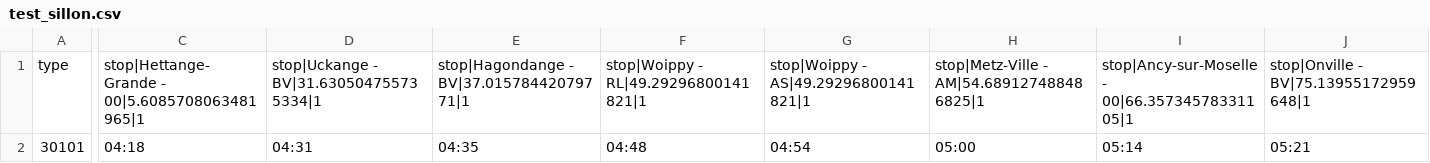
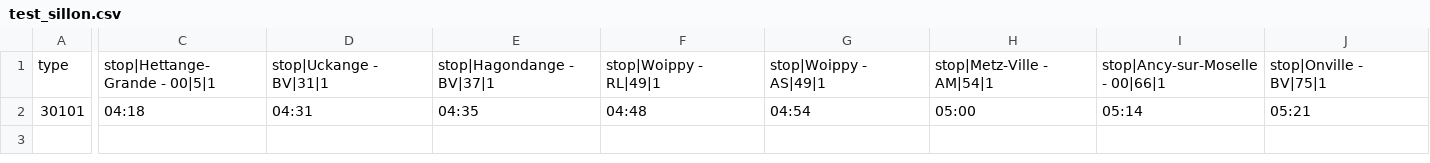
Before and after one commit to KTCrisis/misc_data, a CSV file: test_sillon.csv, drawn as a sheet; only a part is shown, gaps mark what is left out; the diff covers the shown part only; the diff names each change by its address in the sheet, - before the commit and + after, or states it on an @@ line.

Commit message:
Add files via upload

```diff
--- a/test_sillon.csv
+++ b/test_sillon.csv
-C1: stop|Hettange-Grande - 00|5.6085708063481965|1
+C1: stop|Hettange-Grande - 00|5|1
-D1: stop|Uckange - BV|31.630504755735334|1
+D1: stop|Uckange - BV|31|1
-E1: stop|Hagondange - BV|37.01578442079771|1
+E1: stop|Hagondange - BV|37|1
-F1: stop|Woippy - RL|49.29296800141821|1
+F1: stop|Woippy - RL|49|1
-G1: stop|Woippy - AS|49.29296800141821|1
+G1: stop|Woippy - AS|49|1
-H1: stop|Metz-Ville - AM|54.689127488486825|1
+H1: stop|Metz-Ville - AM|54|1
-I1: stop|Ancy-sur-Moselle - 00|66.35734578331105|1
+I1: stop|Ancy-sur-Moselle - 00|66|1
-J1: stop|Onville - BV|75.13955172959648|1
+J1: stop|Onville - BV|75|1
```
Also changed, not shown: 82 edited cells elsewhere in this file.
